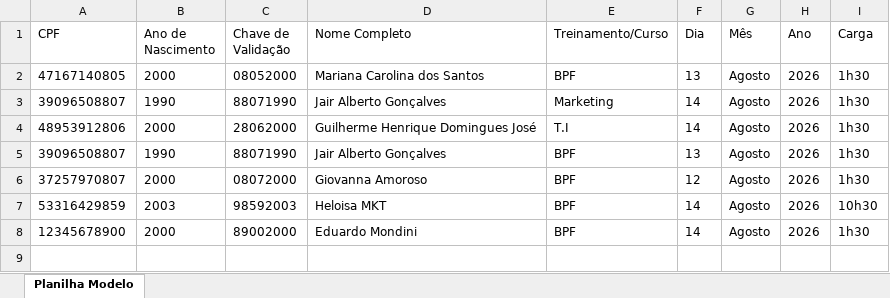
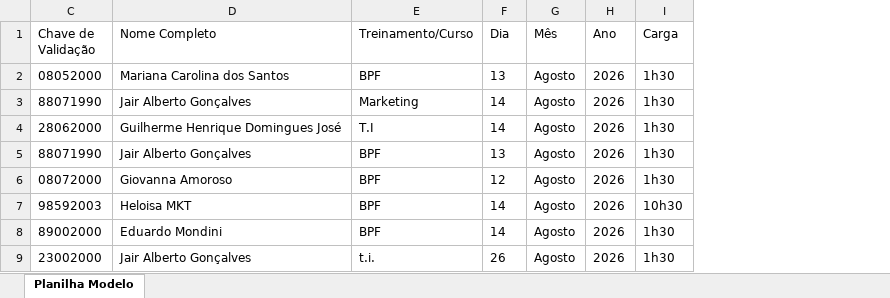
Before and after one commit to atlheticanutrition/certificado, an Excel workbook: assets/Modelo Certificado.xlsx, sheet Planilha Modelo, drawn as a sheet; values as stored, in another font and other column widths than the file's, no borders; removed rows and columns are numbered as before the commit, all else as after; the diff names each change by its address in the sheet, - before the commit and + after, or states it on an @@ line.

```diff
--- a/assets/Modelo Certificado.xlsx (sheet Planilha Modelo)
+++ b/assets/Modelo Certificado.xlsx (sheet Planilha Modelo)
@@ column A (CPF) hidden, rows 2-8: 47167140805 | 39096508807 | 48953912806 | 39096508807 | 37257970807 | 53316429859 | 12345678900 @@
@@ column B (Ano de Nascimento) hidden, rows 2-8: 2000 | 1990 | 2000 | 1990 | 2000 | 2003 | 2000 @@
+row 9: 23002000 | Jair Alberto Gonçalves | t.i. | 26 | Agosto | 2026 | 1h30
```
Also changed, not shown: hidden cells, 2 other files.
